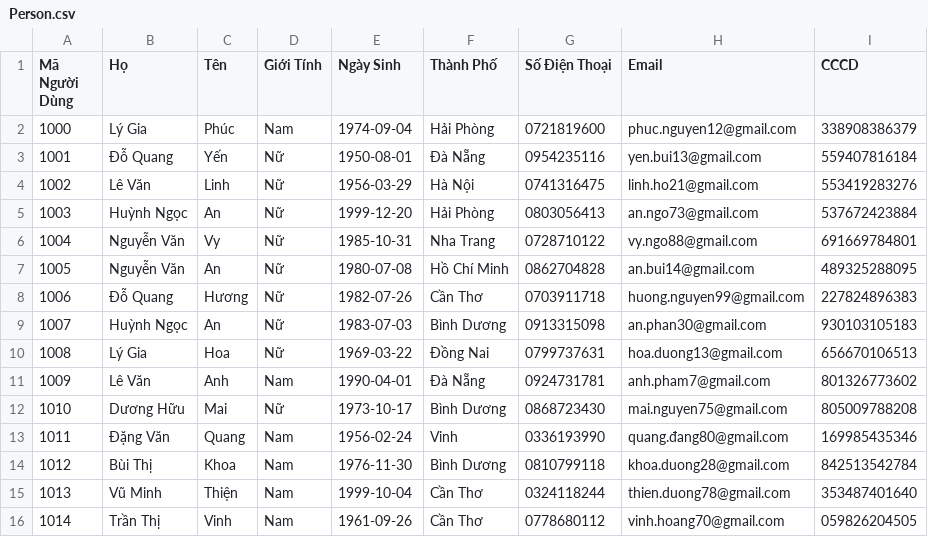
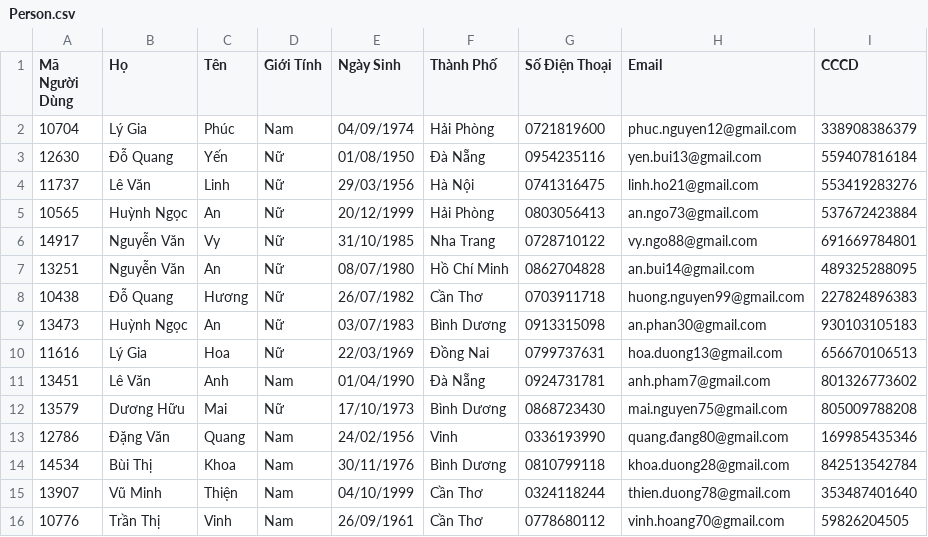
Before and after one commit to TrnNgcHa/QuanLyLaptop, a CSV file: Data/Person.csv, drawn as a sheet; only a part is shown; the diff covers the shown part only.

```diff
--- a/Data/Person.csv
+++ b/Data/Person.csv
@@ -1,16 +1,16 @@
 Mã Người Dùng;Họ;Tên;Giới Tính;Ngày Sinh;Thành Phố;Số Điện Thoại;Email;CCCD
-1000;Lý Gia;Phúc;Nam;1974-09-04;Hải Phòng;0721819600;phuc.nguyen12@gmail.com;338908386379
-1001;Đỗ Quang;Yến;Nữ;1950-08-01;Đà Nẵng;0954235116;yen.bui13@gmail.com;559407816184
-1002;Lê Văn;Linh;Nữ;1956-03-29;Hà Nội;0741316475;linh.ho21@gmail.com;553419283276
-1003;Huỳnh Ngọc;An;Nữ;1999-12-20;Hải Phòng;0803056413;an.ngo73@gmail.com;537672423884
-1004;Nguyễn Văn;Vy;Nữ;1985-10-31;Nha Trang;0728710122;vy.ngo88@gmail.com;691669784801
-1005;Nguyễn Văn;An;Nữ;1980-07-08;Hồ Chí Minh;0862704828;an.bui14@gmail.com;489325288095
-1006;Đỗ Quang;Hương;Nữ;1982-07-26;Cần Thơ;0703911718;huong.nguyen99@gmail.com;227824896383
-1007;Huỳnh Ngọc;An;Nữ;1983-07-03;Bình Dương;0913315098;an.phan30@gmail.com;930103105183
-1008;Lý Gia;Hoa;Nữ;1969-03-22;Đồng Nai;0799737631;hoa.duong13@gmail.com;656670106513
-1009;Lê Văn;Anh;Nam;1990-04-01;Đà Nẵng;0924731781;anh.pham7@gmail.com;801326773602
-1010;Dương Hữu;Mai;Nữ;1973-10-17;Bình Dương;0868723430;mai.nguyen75@gmail.com;805009788208
-1011;Đặng Văn;Quang;Nam;1956-02-24;Vinh;0336193990;quang.đang80@gmail.com;169985435346
-1012;Bùi Thị;Khoa;Nam;1976-11-30;Bình Dương;0810799118;khoa.duong28@gmail.com;842513542784
-1013;Vũ Minh;Thiện;Nam;1999-10-04;Cần Thơ;0324118244;thien.duong78@gmail.com;353487401640
-1014;Trần Thị;Vinh;Nam;1961-09-26;Cần Thơ;0778680112;vinh.hoang70@gmail.com;059826204505
+10704;Lý Gia;Phúc;Nam;04/09/1974;Hải Phòng;0721819600;phuc.nguyen12@gmail.com;338908386379
+12630;Đỗ Quang;Yến;Nữ;01/08/1950;Đà Nẵng;0954235116;yen.bui13@gmail.com;559407816184
+11737;Lê Văn;Linh;Nữ;29/03/1956;Hà Nội;0741316475;linh.ho21@gmail.com;553419283276
+10565;Huỳnh Ngọc;An;Nữ;20/12/1999;Hải Phòng;0803056413;an.ngo73@gmail.com;537672423884
+14917;Nguyễn Văn;Vy;Nữ;31/10/1985;Nha Trang;0728710122;vy.ngo88@gmail.com;691669784801
+13251;Nguyễn Văn;An;Nữ;08/07/1980;Hồ Chí Minh;0862704828;an.bui14@gmail.com;489325288095
+10438;Đỗ Quang;Hương;Nữ;26/07/1982;Cần Thơ;0703911718;huong.nguyen99@gmail.com;227824896383
+13473;Huỳnh Ngọc;An;Nữ;03/07/1983;Bình Dương;0913315098;an.phan30@gmail.com;930103105183
+11616;Lý Gia;Hoa;Nữ;22/03/1969;Đồng Nai;0799737631;hoa.duong13@gmail.com;656670106513
+13451;Lê Văn;Anh;Nam;01/04/1990;Đà Nẵng;0924731781;anh.pham7@gmail.com;801326773602
+13579;Dương Hữu;Mai;Nữ;17/10/1973;Bình Dương;0868723430;mai.nguyen75@gmail.com;805009788208
+12786;Đặng Văn;Quang;Nam;24/02/1956;Vinh;0336193990;quang.đang80@gmail.com;169985435346
+14534;Bùi Thị;Khoa;Nam;30/11/1976;Bình Dương;0810799118;khoa.duong28@gmail.com;842513542784
+13907;Vũ Minh;Thiện;Nam;04/10/1999;Cần Thơ;0324118244;thien.duong78@gmail.com;353487401640
+10776;Trần Thị;Vinh;Nam;26/09/1961;Cần Thơ;0778680112;vinh.hoang70@gmail.com;59826204505
```
Also changed, not shown: 32 edited cells elsewhere in this file, Data/Account.csv, 14 other files.
